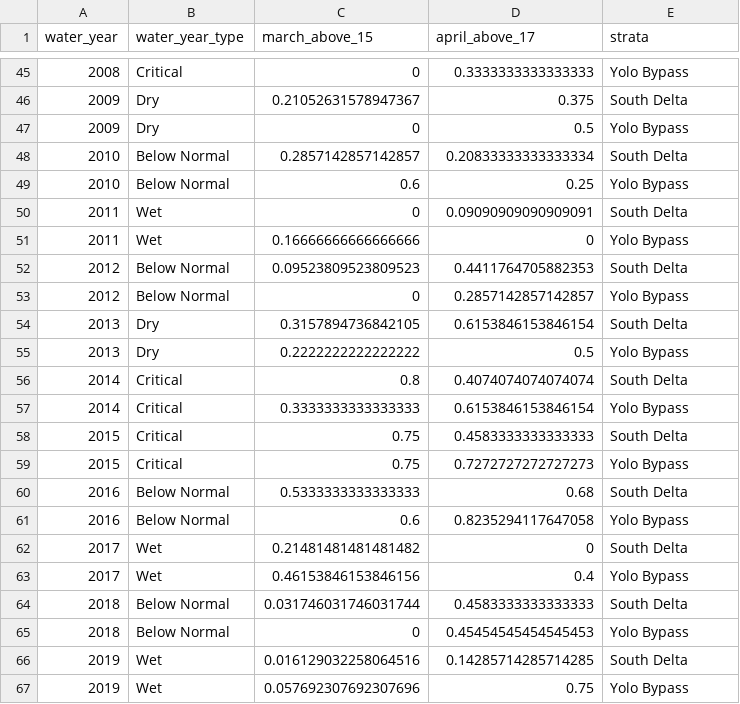
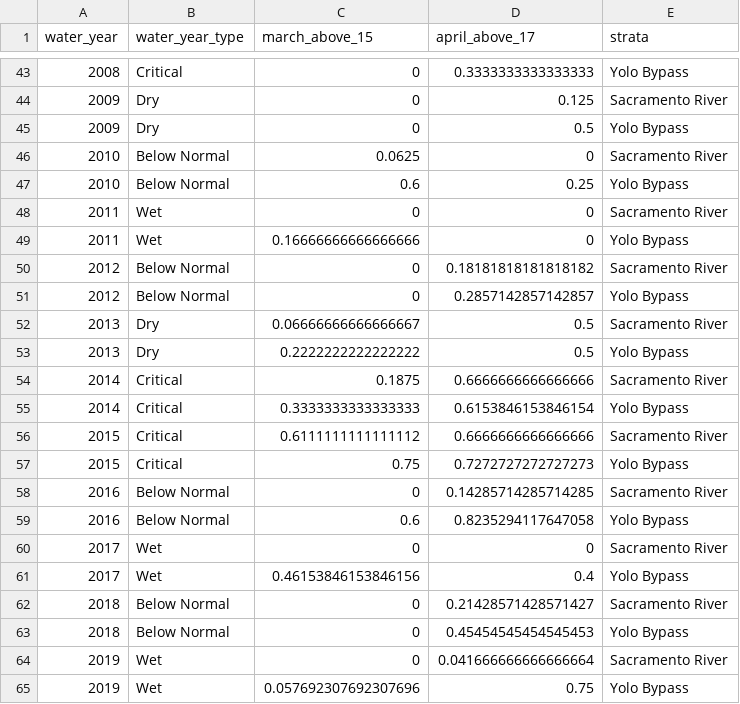
Before and after one commit to CSAMP/delta-secchi-temperature-data, a CSV file: frequency_exceeding_temps/cache_slough_strata_temp_exceeding_thresholds.csv, drawn as a sheet; only a part is shown, gaps mark what is left out; the diff covers the shown part only.

Commit message:
Corrects strata to look at sacramento river

```diff
--- a/frequency_exceeding_temps/cache_slough_strata_temp_exceeding_thresholds.csv
+++ b/frequency_exceeding_temps/cache_slough_strata_temp_exceeding_thresholds.csv
@@ -45,23 +43,23 @@ water_year,water_year_type,march_above_15,april_above_17,strata
 2008,Critical,0,0.3333333333333333,Yolo Bypass
-2009,Dry,0.21052631578947367,0.375,South Delta
+2009,Dry,0,0.125,Sacramento River
 2009,Dry,0,0.5,Yolo Bypass
-2010,Below Normal,0.2857142857142857,0.20833333333333334,South Delta
+2010,Below Normal,0.0625,0,Sacramento River
 2010,Below Normal,0.6,0.25,Yolo Bypass
-2011,Wet,0,0.09090909090909091,South Delta
+2011,Wet,0,0,Sacramento River
 2011,Wet,0.16666666666666666,0,Yolo Bypass
-2012,Below Normal,0.09523809523809523,0.4411764705882353,South Delta
+2012,Below Normal,0,0.18181818181818182,Sacramento River
 2012,Below Normal,0,0.2857142857142857,Yolo Bypass
-2013,Dry,0.3157894736842105,0.6153846153846154,South Delta
+2013,Dry,0.06666666666666667,0.5,Sacramento River
 2013,Dry,0.2222222222222222,0.5,Yolo Bypass
-2014,Critical,0.8,0.4074074074074074,South Delta
+2014,Critical,0.1875,0.6666666666666666,Sacramento River
 2014,Critical,0.3333333333333333,0.6153846153846154,Yolo Bypass
-2015,Critical,0.75,0.4583333333333333,South Delta
+2015,Critical,0.6111111111111112,0.6666666666666666,Sacramento River
 2015,Critical,0.75,0.7272727272727273,Yolo Bypass
-2016,Below Normal,0.5333333333333333,0.68,South Delta
+2016,Below Normal,0,0.14285714285714285,Sacramento River
 2016,Below Normal,0.6,0.8235294117647058,Yolo Bypass
-2017,Wet,0.21481481481481482,0,South Delta
+2017,Wet,0,0,Sacramento River
 2017,Wet,0.46153846153846156,0.4,Yolo Bypass
-2018,Below Normal,0.031746031746031744,0.4583333333333333,South Delta
+2018,Below Normal,0,0.21428571428571427,Sacramento River
 2018,Below Normal,0,0.45454545454545453,Yolo Bypass
-2019,Wet,0.016129032258064516,0.14285714285714285,South Delta
+2019,Wet,0,0.041666666666666664,Sacramento River
 2019,Wet,0.057692307692307696,0.75,Yolo Bypass
```
Also changed, not shown: 2 removed rows and 73 edited cells elsewhere in this file, 1 other file.
